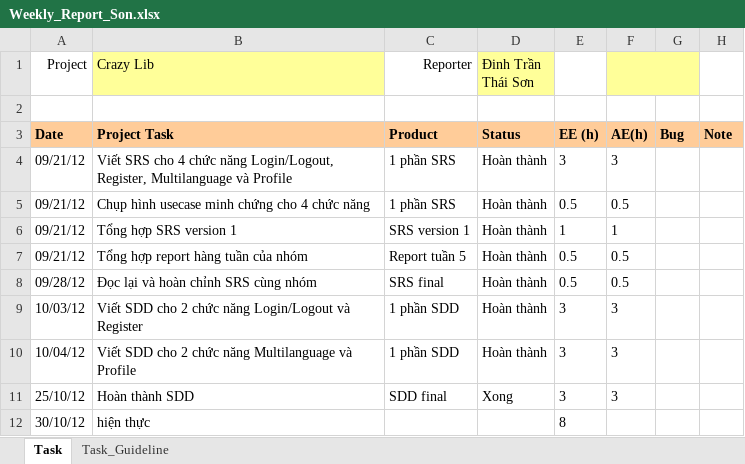
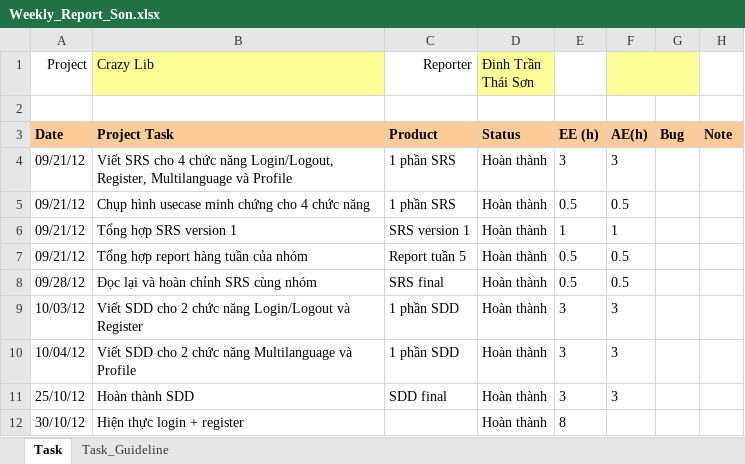
Before and after one commit to kudo108/crazylib, an Excel workbook: BaoCaoCaNhan/Weekly_Report_Son.xlsx, sheet Task, drawn as a sheet; only a part is shown; values as stored, in another font and other column widths than the file's, no borders; the diff names each change by its address in the sheet, - before the commit and + after, or states it on an @@ line.

```diff
--- a/BaoCaoCaNhan/Weekly_Report_Son.xlsx (sheet Task)
+++ b/BaoCaoCaNhan/Weekly_Report_Son.xlsx (sheet Task)
-D11 (Đinh Trần Thái Sơn): Xong
+D11 (Đinh Trần Thái Sơn): Hoàn thành
-B12 (Crazy Lib): hiện thực
+B12 (Crazy Lib): Hiện thực login + register
-D12 (Đinh Trần Thái Sơn): (empty)
+D12 (Đinh Trần Thái Sơn): Hoàn thành
```
Also changed, not shown: 1 other file.
